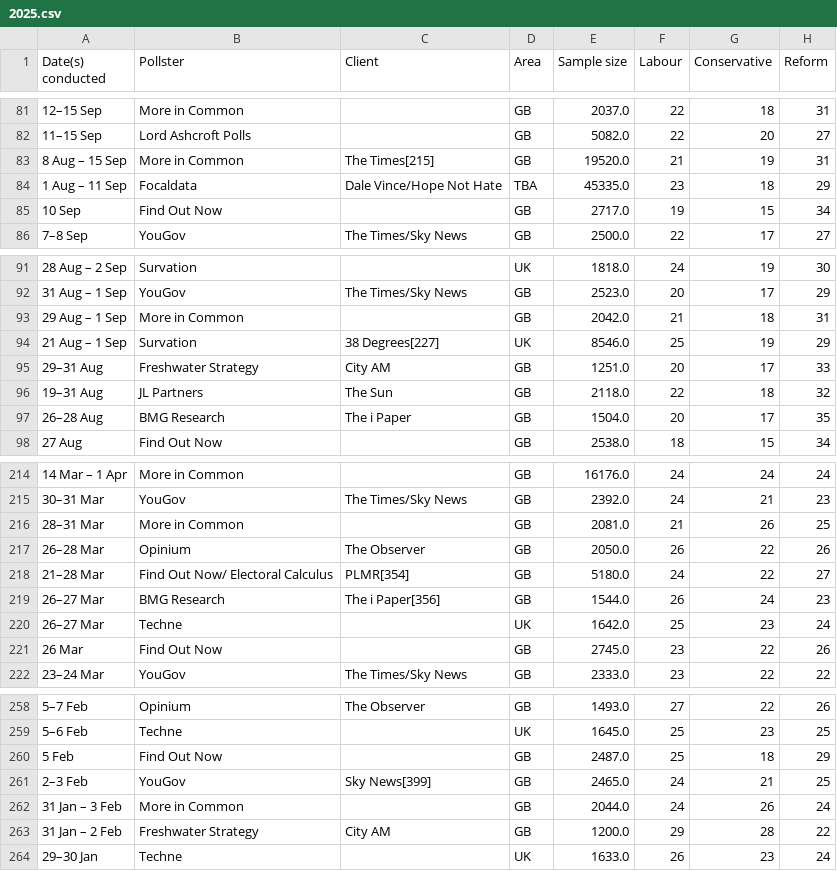
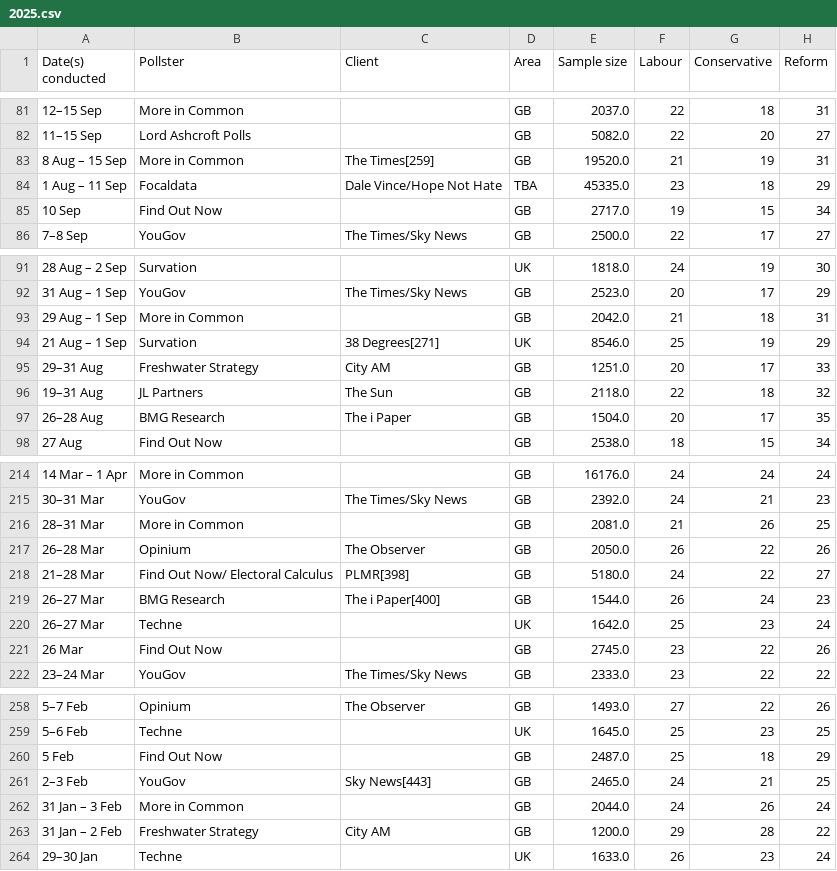
Before and after one commit to alanjones2/alanjones2.github.io, a CSV file: ukcharts/voting-intentions/2025.csv, drawn as a sheet; only a part is shown, gaps mark what is left out; the diff names each change by its address in the sheet, - before the commit and + after, or states it on an @@ line.

```diff
--- a/ukcharts/voting-intentions/2025.csv
+++ b/ukcharts/voting-intentions/2025.csv
-C83 (Client): The Times[215]
+C83 (Client): The Times[259]
-C94 (Client): 38 Degrees[227]
+C94 (Client): 38 Degrees[271]
-C218 (Client): PLMR[354]
+C218 (Client): PLMR[398]
-C219 (Client): The i Paper[356]
+C219 (Client): The i Paper[400]
-C261 (Client): Sky News[399]
+C261 (Client): Sky News[443]
```
Also changed, not shown: ukcharts/voting-intentions/2026.csv, ukcharts/voting-intentions/all.csv, 5 other files.
